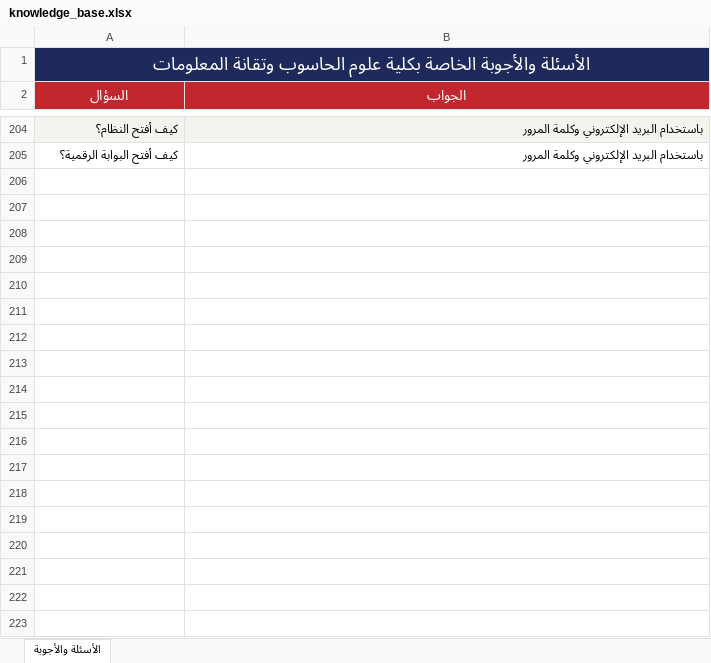
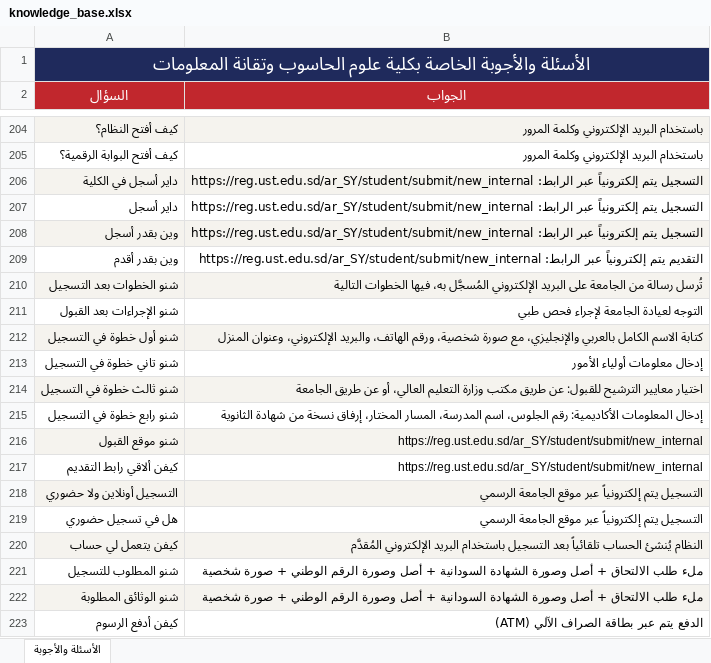
Before and after one commit to muffiitit-arch/ust-chatbot, an Excel workbook: knowledge_base.xlsx, sheet الأسئلة والأجوبة, drawn as a sheet; only a part is shown, gaps mark what is left out; values as stored, in another font and other column widths than the file's, no borders; the diff covers the shown part only; the diff names each change by its address in the sheet, - before the commit and + after, or states it on an @@ line.

```diff
--- a/knowledge_base.xlsx (sheet الأسئلة والأجوبة)
+++ b/knowledge_base.xlsx (sheet الأسئلة والأجوبة)
+row 206: داير أسجل في الكلية | التسجيل يتم إلكترونياً عبر الرابط: https://reg.ust.edu.sd/ar_SY/student/submit/new_internal
+row 207: داير أسجل | التسجيل يتم إلكترونياً عبر الرابط: https://reg.ust.edu.sd/ar_SY/student/submit/new_internal
+row 208: وين بقدر أسجل | التسجيل يتم إلكترونياً عبر الرابط: https://reg.ust.edu.sd/ar_SY/student/submit/new_internal
+row 209: وين بقدر أقدم | التقديم يتم إلكترونياً عبر الرابط: https://reg.ust.edu.sd/ar_SY/student/submit/new_internal
+row 210: شنو الخطوات بعد التسجيل | تُرسل رسالة من الجامعة على البريد الإلكتروني المُسجَّل به، فيها الخطوات التالية
+row 211: شنو الإجراءات بعد القبول | التوجه لعيادة الجامعة لإجراء فحص طبي
+row 212: شنو أول خطوة في التسجيل | كتابة الاسم الكامل بالعربي والإنجليزي، مع صورة شخصية، ورقم الهاتف، والبريد الإلكتروني، وعنوان المنزل
+row 213: شنو تاني خطوة في التسجيل | إدخال معلومات أولياء الأمور
+row 214: شنو ثالث خطوة في التسجيل | اختيار معايير الترشيح للقبول: عن طريق مكتب وزارة التعليم العالي، أو عن طريق الجامعة
+row 215: شنو رابع خطوة في التسجيل | إدخال المعلومات الأكاديمية: رقم الجلوس، اسم المدرسة، المسار المختار، إرفاق نسخة من شهادة الثانوية
+row 216: شنو موقع القبول | https://reg.ust.edu.sd/ar_SY/student/submit/new_internal
+row 217: كيفن ألاقي رابط التقديم | https://reg.ust.edu.sd/ar_SY/student/submit/new_internal
+row 218: التسجيل أونلاين ولا حضوري | التسجيل يتم إلكترونياً عبر موقع الجامعة الرسمي
+row 219: هل في تسجيل حضوري | التسجيل يتم إلكترونياً عبر موقع الجامعة الرسمي
+row 220: كيفن يتعمل لي حساب | النظام يُنشئ الحساب تلقائياً بعد التسجيل باستخدام البريد الإلكتروني المُقدَّم
+row 221: شنو المطلوب للتسجيل | ملء طلب الالتحاق + أصل وصورة الشهادة السودانية + أصل وصورة الرقم الوطني + صورة شخصية
+row 222: شنو الوثائق المطلوبة | ملء طلب الالتحاق + أصل وصورة الشهادة السودانية + أصل وصورة الرقم الوطني + صورة شخصية
+row 223: كيفن أدفع الرسوم | الدفع يتم عبر بطاقة الصراف الآلي (ATM)
```
Also changed, not shown: 20 added rows elsewhere in this sheet, 1 other file.
